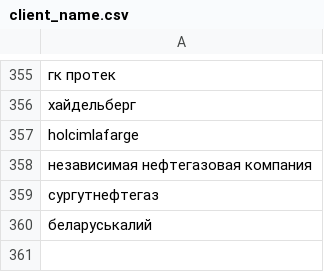
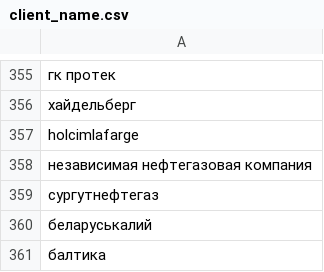
Before and after one commit to freekode1ko/FinGigaChat, a CSV file: data/name/client_name.csv, drawn as a sheet; only a part is shown, gaps mark what is left out.

```diff
--- a/data/name/client_name.csv
+++ b/data/name/client_name.csv
@@ -360 +360,2 @@ holcimlafarge
 беларуськалий
+балтика
```
Also changed, not shown: 1 other file.
